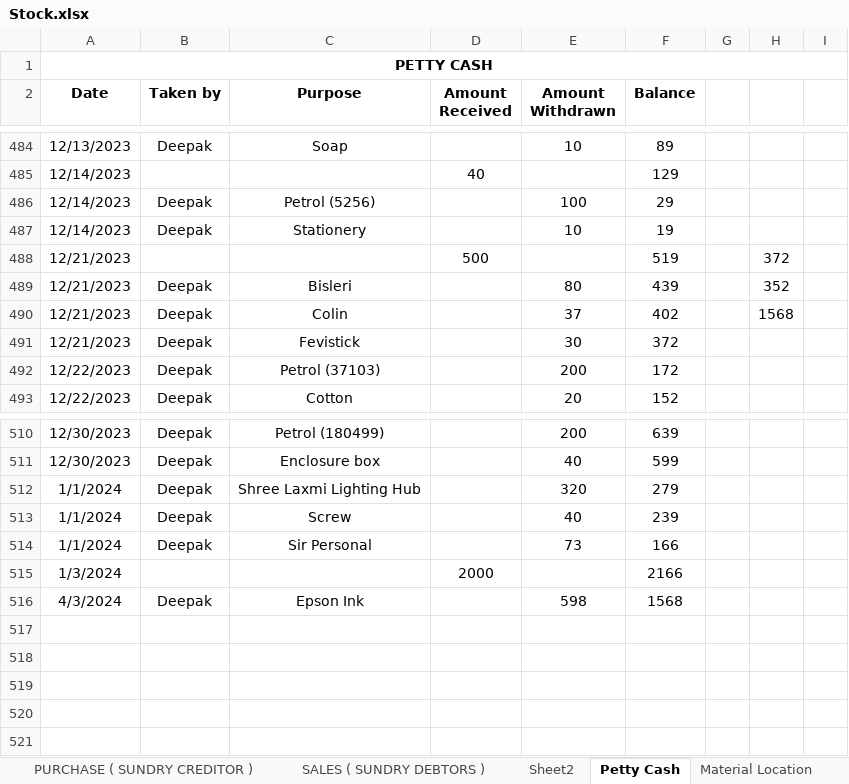
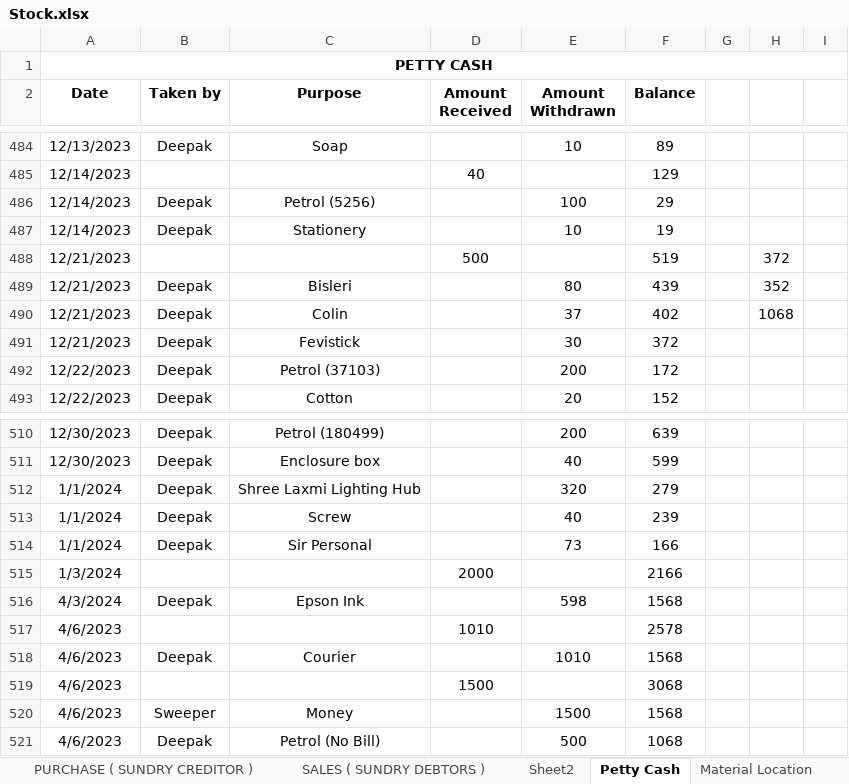
Before and after one commit to JPTechatronics/J-P-Techatronics-2023-2024, an Excel workbook: Stock.xlsx, sheet Petty Cash, drawn as a sheet; only a part is shown, gaps mark what is left out; values as stored, in another font and other column widths than the file's, no borders; the diff names each change by its address in the sheet, - before the commit and + after, or states it on an @@ line.

```diff
--- a/Stock.xlsx (sheet Petty Cash)
+++ b/Stock.xlsx (sheet Petty Cash)
-H490: 1568
+H490: 1068
+row 517: 4/6/2023 |  |  | 1010 |  | 2578
+row 518: 4/6/2023 | Deepak | Courier |  | 1010 | 1568
+row 519: 4/6/2023 |  |  | 1500 |  | 3068
+row 520: 4/6/2023 | Sweeper | Money |  | 1500 | 1568
+row 521: 4/6/2023 | Deepak | Petrol (No Bill) |  | 500 | 1068
```
Also changed, not shown: sheet PURCHASE ( SUNDRY CREDITOR ), sheet SALES ( SUNDRY DEBTORS ), sheet STOCK DETAILS, sheet Material Location, formulas that keep their value, Outstandings.xlsx, Updated PO.xlsx.
